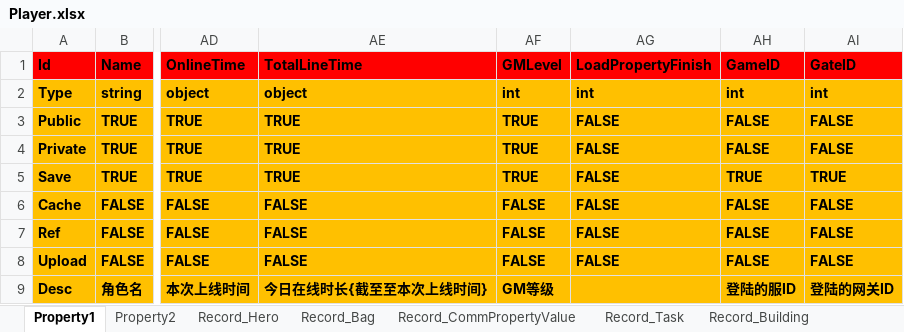
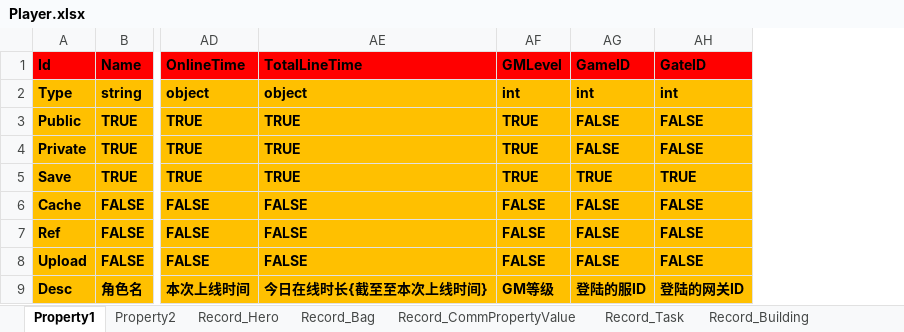
Before and after one commit to hu-81/NoahGameFramee, an Excel workbook: _Out/NFDataCfg/Excel_Ini/Player.xlsx, sheet Property1, drawn as a sheet; only a part is shown, gaps mark what is left out; values as stored, in another font and other column widths than the file's, no borders; the diff names each change by its address in the sheet, - before the commit and + after, or states it on an @@ line.

```diff
--- a/_Out/NFDataCfg/Excel_Ini/Player.xlsx (sheet Property1)
+++ b/_Out/NFDataCfg/Excel_Ini/Player.xlsx (sheet Property1)
-column AG (LoadPropertyFinish), rows 2-8: int | FALSE | FALSE | FALSE | FALSE | FALSE | FALSE
```
Also changed, not shown: 6 other files.
